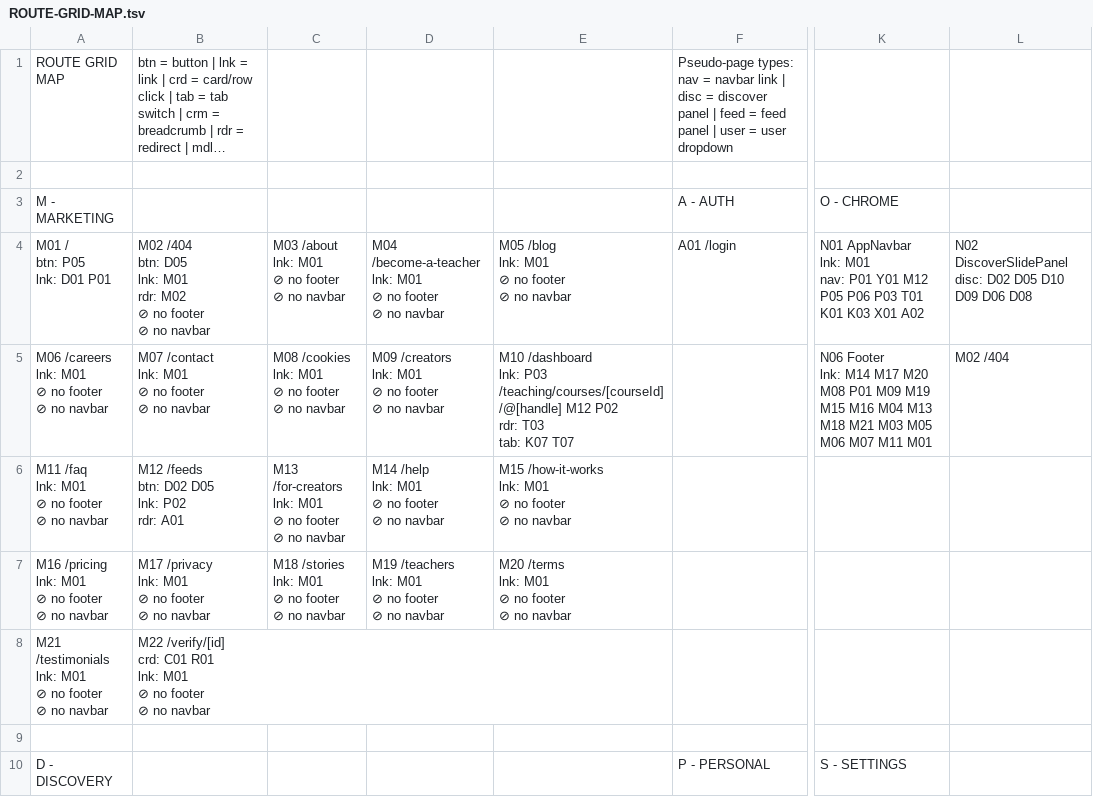
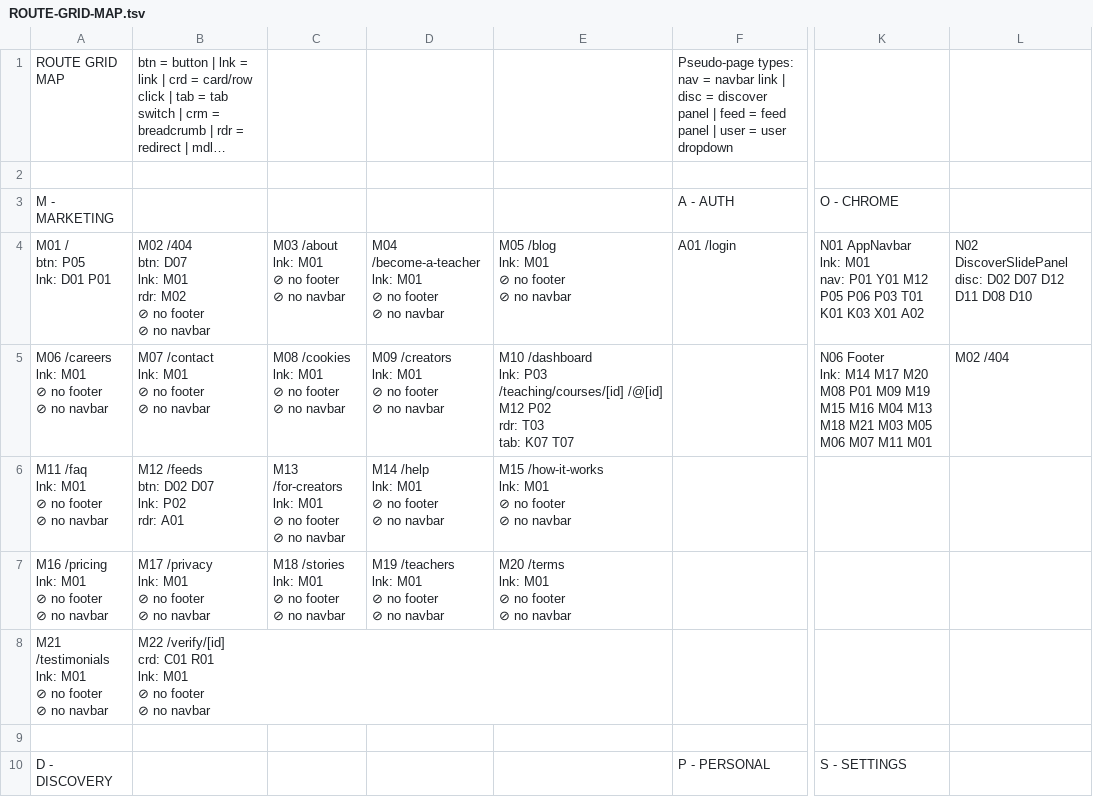
Before and after one commit to PeerloopLLC/peerloop-docs, a TSV file: docs/as-designed/ROUTE-GRID-MAP.tsv, drawn as a sheet; only a part is shown, gaps mark what is left out; long unchanged cells end in …; ↵ is a line break in a cell; the diff covers the shown part only; the diff names each change by its address in the sheet, - before the commit and + after, or states it on an @@ line.

```diff
--- a/docs/as-designed/ROUTE-GRID-MAP.tsv
+++ b/docs/as-designed/ROUTE-GRID-MAP.tsv
-B4: …/404 ↵ btn: D05 ↵ lnk: M01…
+B4: …/404 ↵ btn: D07 ↵ lnk: M01…
-L4: …disc: D02 D05 D10 D09 D06 D08
+L4: …disc: D02 D07 D12 D11 D08 D10
-E5: …lnk: P03 /teaching/courses/[courseId] /@[handle] M12 P02…
+E5: …lnk: P03 /teaching/courses/[id] /@[id] M12 P02…
-B6: M12 /feeds ↵ btn: D02 D05 ↵ lnk: P02 ↵ rdr: A01
+B6: M12 /feeds ↵ btn: D02 D07 ↵ lnk: P02 ↵ rdr: A01
```
Also changed, not shown: 2 added rows, 1 removed row and 18 edited cells elsewhere in this file, docs/as-designed/ROUTE-ADJACENCY-MATRIX.tsv, docs/as-designed/ROUTE-GRID-REFERENCE.tsv, 10 other files.
